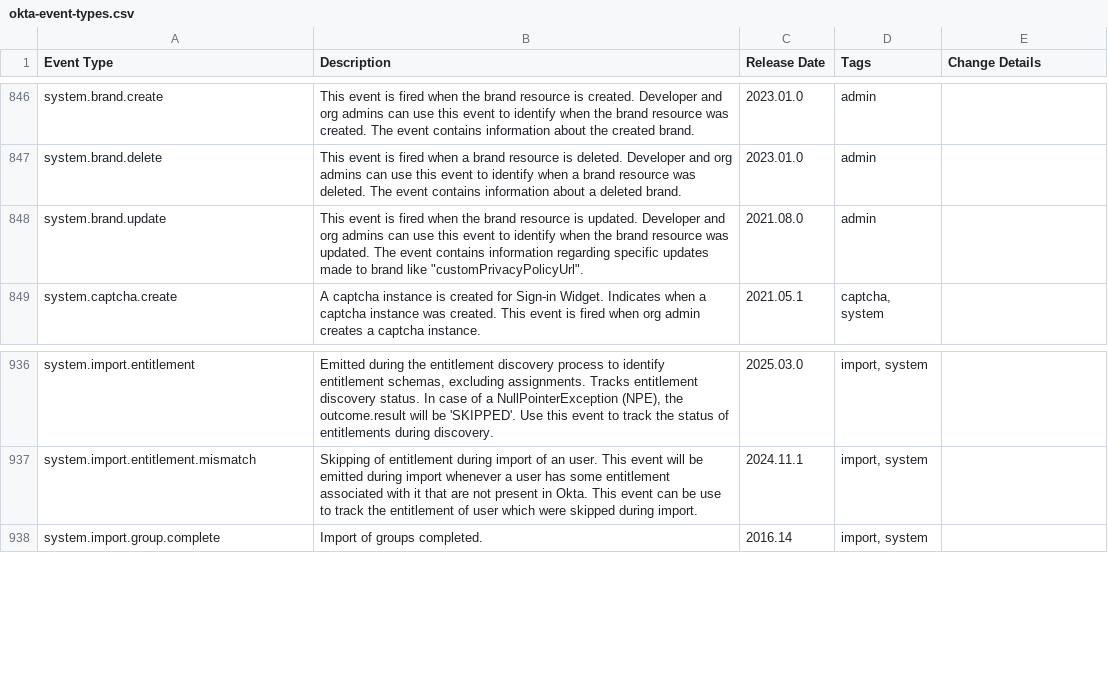
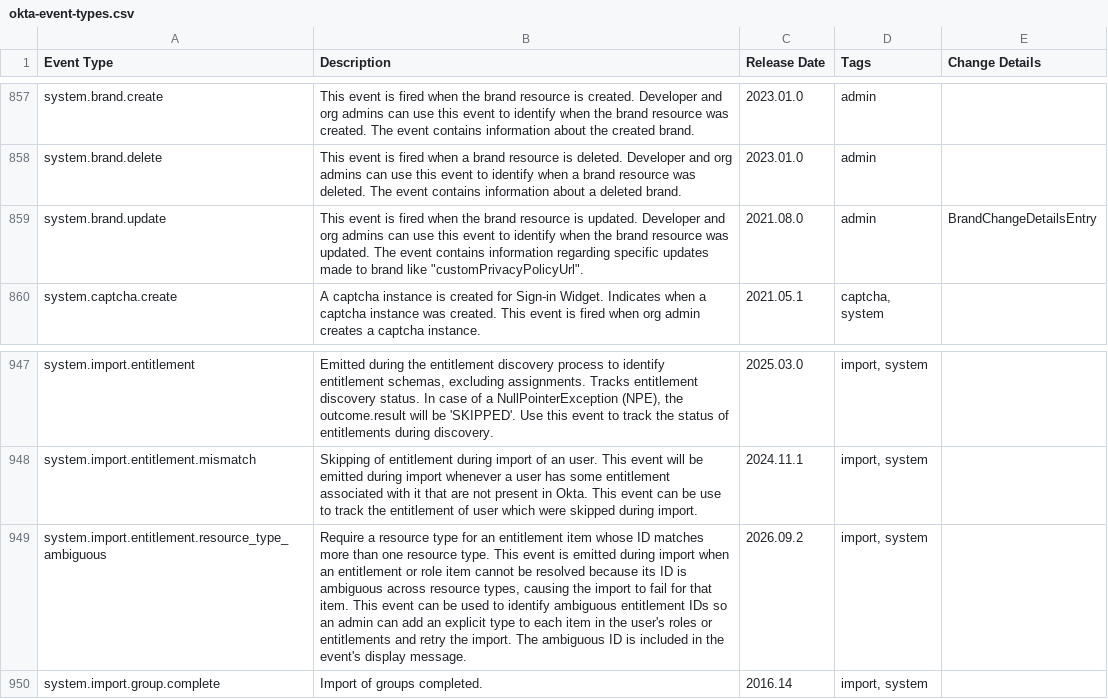
Before and after one commit to okta/okta-developer-docs, a CSV file: packages/@okta/vuepress-site/.vuepress/public/docs/okta-event-types.csv, drawn as a sheet; only a part is shown, gaps mark what is left out; the diff covers the shown part only.

Commit message:
Updated event types catalogue and api errors page

```diff
--- a/packages/@okta/vuepress-site/.vuepress/public/docs/okta-event-types.csv
+++ b/packages/@okta/vuepress-site/.vuepress/public/docs/okta-event-types.csv
@@ -847,3 +858,3 @@ Event Type,Description,Release Date,Tags, Change Details
 "system.brand.delete","This event is fired when a brand resource is deleted. Developer and org admins can use this event to identify when a brand resource was deleted. The event contains information about a deleted brand.","2023.01.0","admin",""
-"system.brand.update","This event is fired when the brand resource is updated. Developer and org admins can use this event to identify when the brand resource was updated. The event contains information regarding specific updates made to brand like ""customPrivacyPolicyUrl"".","2021.08.0","admin",""
+"system.brand.update","This event is fired when the brand resource is updated. Developer and org admins can use this event to identify when the brand resource was updated. The event contains information regarding specific updates made to brand like ""customPrivacyPolicyUrl"".","2021.08.0","admin","BrandChangeDetailsEntry"
 "system.captcha.create","A captcha instance is created for Sign-in Widget. Indicates when a captcha instance was created. This event is fired when org admin creates a captcha instance.","2021.05.1","captcha, system",""
@@ -937,2 +948,3 @@ Event Type,Description,Release Date,Tags, Change Details
 "system.import.entitlement.mismatch","Skipping of entitlement during import of an user. This event will be emitted during import whenever a user has some entitlement associated with it that are not present in Okta. This event can be use to track the entitlement of user which were skipped during import.","2024.11.1","import, system",""
+"system.import.entitlement.resource_type_ambiguous","Require a resource type for an entitlement item whose ID matches more than one resource type. This event is emitted during import when an entitlement or role item cannot be resolved because its ID is ambiguous across resource types, causing the import to fail for that item. This event can be used to identify ambiguous entitlement IDs so an admin can add an explicit type to each item in the user's roles or entitlements and retry the import. The ambiguous ID is included in the event's display message.","2026.09.2","import, system",""
 "system.import.group.complete","Import of groups completed.","2016.14","import, system",""
```
Also changed, not shown: 11 added rows elsewhere in this file, 3 other files.
